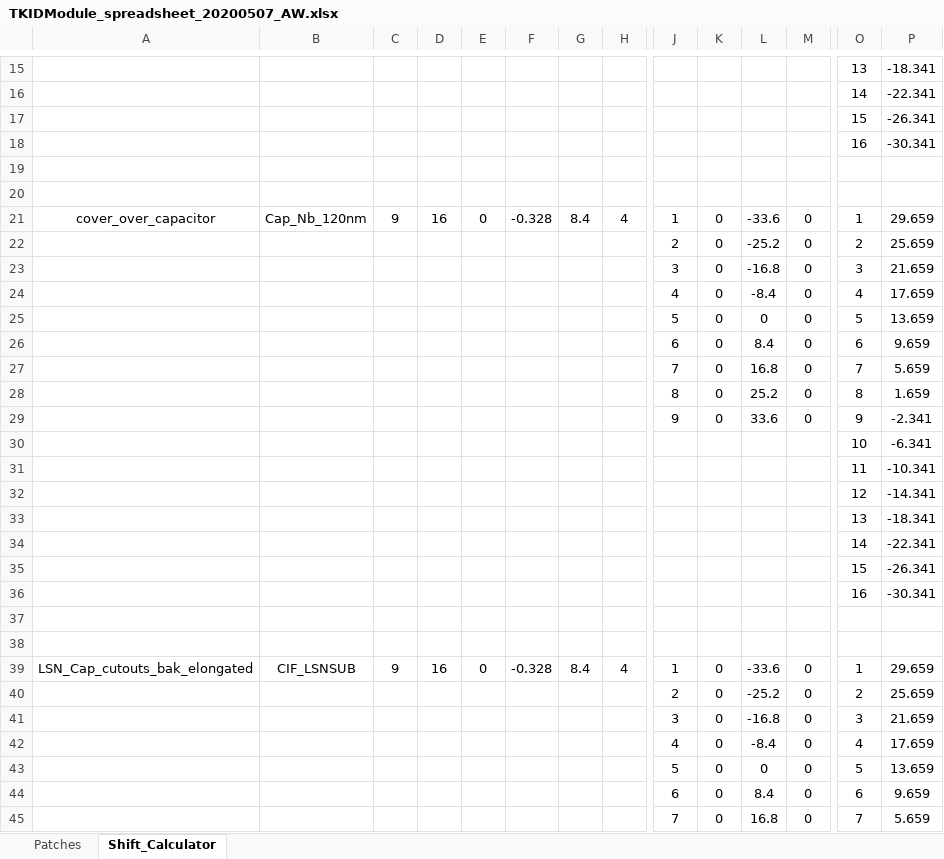
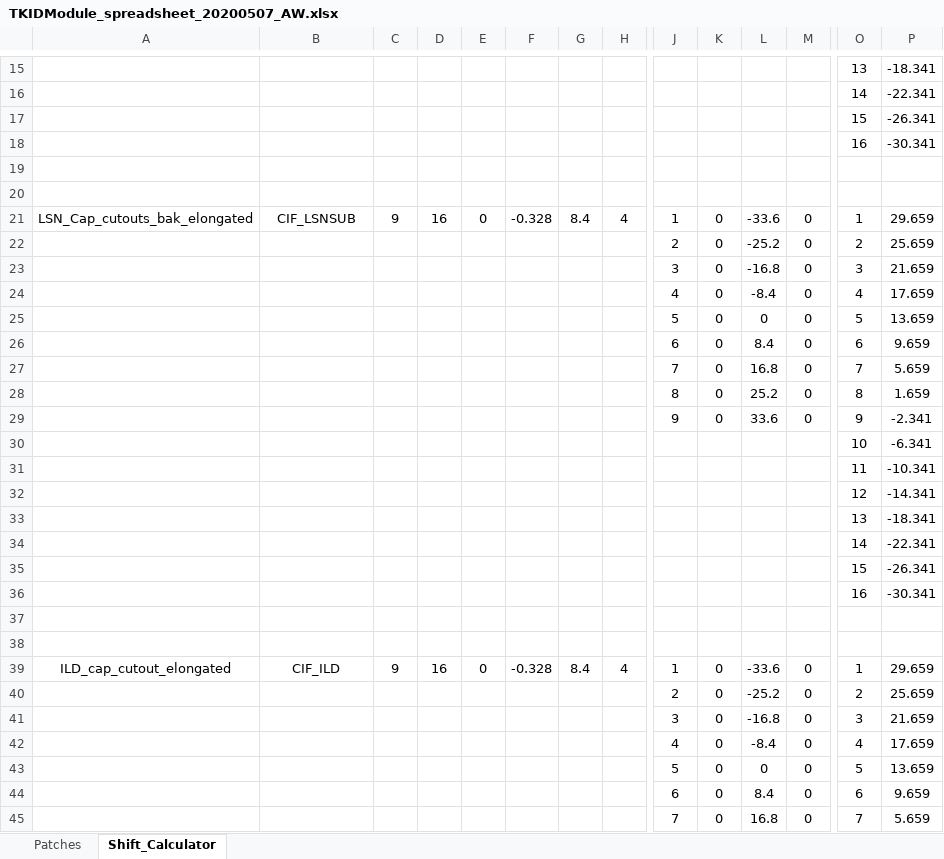
Before and after one commit to WanduiAlbert/ResoBolo, an Excel workbook: masks/code/TKIDModule_spreadsheet_20200507_AW.xlsx, sheet Shift_Calculator, drawn as a sheet; only a part is shown, gaps mark what is left out; the shorter side is filled out with more unchanged rows; values as stored, in another font and other column widths than the file's, no borders; rows hold the shown columns only; the diff names each change by its address in the sheet, - before the commit and + after, or states it on an @@ line.

```diff
--- a/masks/code/TKIDModule_spreadsheet_20200507_AW.xlsx (sheet Shift_Calculator)
+++ b/masks/code/TKIDModule_spreadsheet_20200507_AW.xlsx (sheet Shift_Calculator)
-row 21: cover_over_capacitor | Cap_Nb_120nm | 9 | 16 | 0 | -0.328 | 8.4 | 4 | 1 | 0 | -33.6 | 0 | 1 | 29.659
-row 22:  |  |  |  |  |  |  |  | 2 | 0 | -25.2 | 0 | 2 | 25.659
-row 23:  |  |  |  |  |  |  |  | 3 | 0 | -16.8 | 0 | 3 | 21.659
-row 24:  |  |  |  |  |  |  |  | 4 | 0 | -8.4 | 0 | 4 | 17.659
-row 25:  |  |  |  |  |  |  |  | 5 | 0 | 0 | 0 | 5 | 13.659
-row 26:  |  |  |  |  |  |  |  | 6 | 0 | 8.4 | 0 | 6 | 9.659
-row 27:  |  |  |  |  |  |  |  | 7 | 0 | 16.8 | 0 | 7 | 5.659
-row 28:  |  |  |  |  |  |  |  | 8 | 0 | 25.2 | 0 | 8 | 1.659
-row 29:  |  |  |  |  |  |  |  | 9 | 0 | 33.6 | 0 | 9 | -2.341
-row 30:  |  |  |  |  |  |  |  |  |  |  |  | 10 | -6.341
-row 31:  |  |  |  |  |  |  |  |  |  |  |  | 11 | -10.341
-row 32:  |  |  |  |  |  |  |  |  |  |  |  | 12 | -14.341
-row 33:  |  |  |  |  |  |  |  |  |  |  |  | 13 | -18.341
-row 34:  |  |  |  |  |  |  |  |  |  |  |  | 14 | -22.341
-row 35:  |  |  |  |  |  |  |  |  |  |  |  | 15 | -26.341
-row 36:  |  |  |  |  |  |  |  |  |  |  |  | 16 | -30.341
-row 37: (empty)
-row 38: (empty)
```
Also changed, not shown: sheet Patches.
